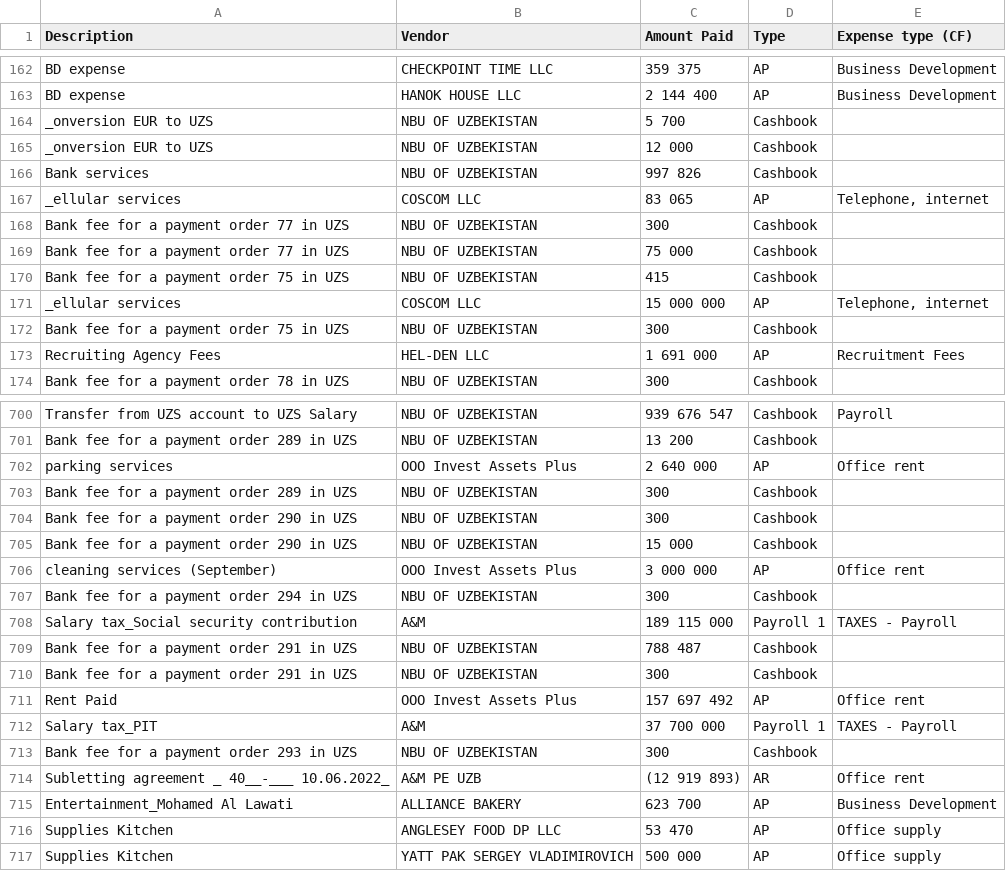
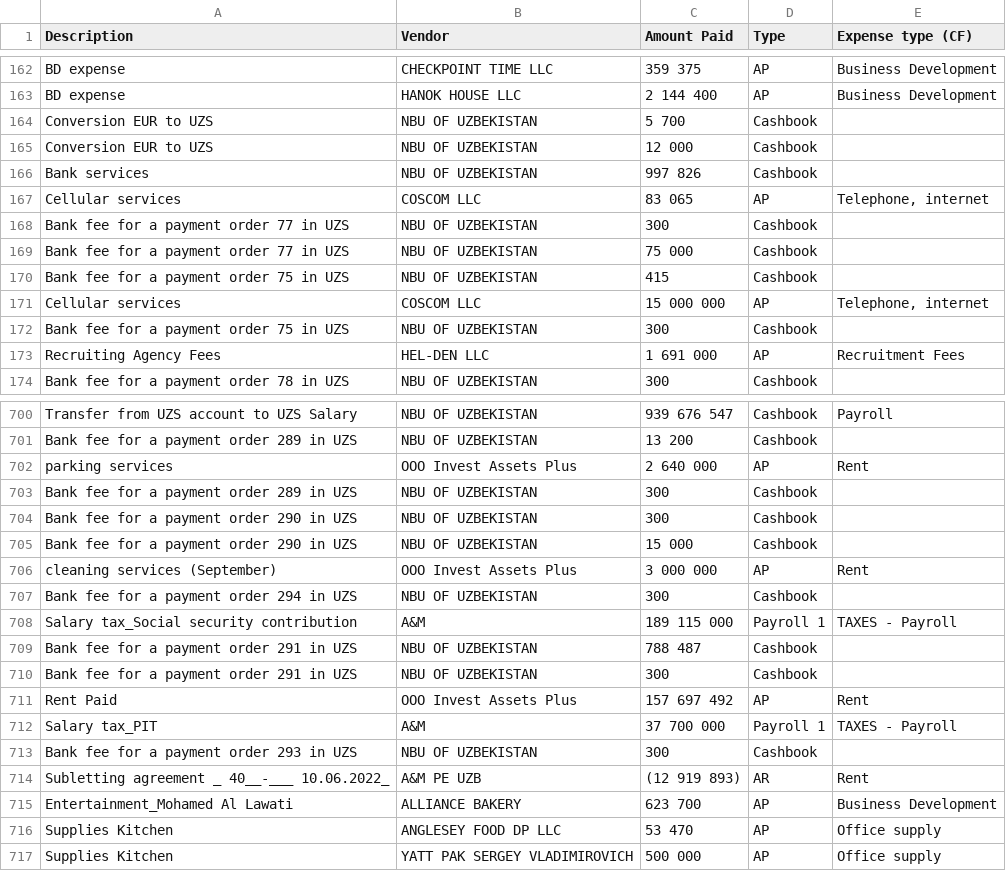
Before and after one commit to NataliaPyaterneva/Files, a CSV file: Import.csv, drawn as a sheet; only a part is shown, gaps mark what is left out; the diff covers the shown part only; the diff names each change by its address in the sheet, - before the commit and + after, or states it on an @@ line.

Commit message:
Update Import.csv

```diff
--- a/Import.csv
+++ b/Import.csv
-A164:A165 (Description): _onversion EUR to UZS
+A164:A165 (Description): Conversion EUR to UZS
-A167 (Description): _ellular services
+A167 (Description): Cellular services
-A171 (Description): _ellular services
+A171 (Description): Cellular services
-E702 (Expense type (CF)): Office rent
+E702 (Expense type (CF)): Rent
-E706 (Expense type (CF)): Office rent
+E706 (Expense type (CF)): Rent
-E711 (Expense type (CF)): Office rent
+E711 (Expense type (CF)): Rent
-E714 (Expense type (CF)): Office rent
+E714 (Expense type (CF)): Rent
```
Also changed, not shown: 11 edited cells elsewhere in this file.
